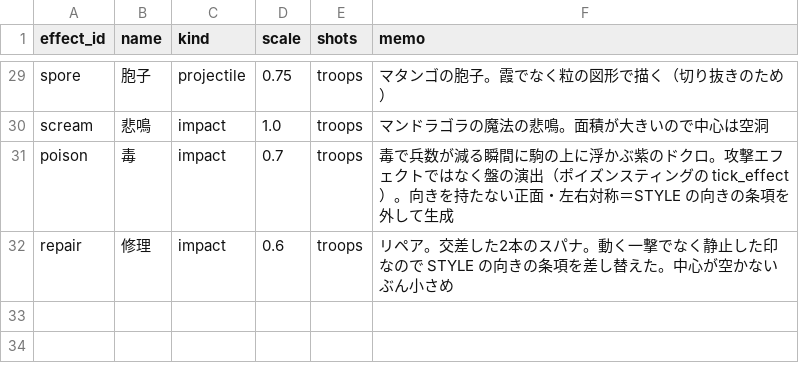
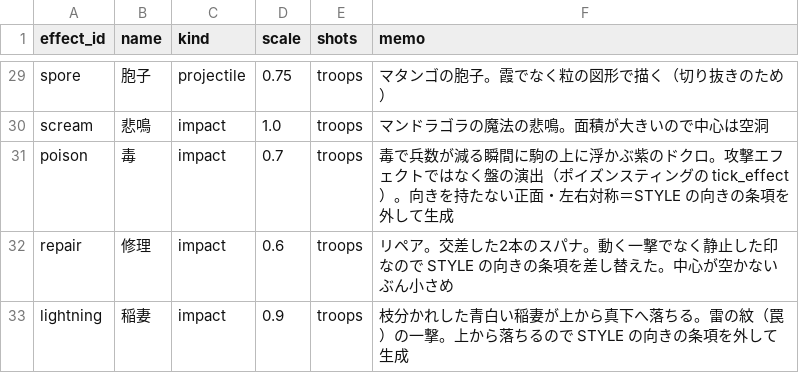
Before and after one commit to sway11466/senaris, a CSV file: godot/data/effects/combat_effect.csv, drawn as a sheet; only a part is shown, gaps mark what is left out; the diff names each change by its address in the sheet, - before the commit and + after, or states it on an @@ line.

```diff
--- a/godot/data/effects/combat_effect.csv
+++ b/godot/data/effects/combat_effect.csv
+row 33: lightning | 稲妻 | impact | 0.9 | troops | 枝分かれした青白い稲妻が上から真下へ落ちる。雷の紋（罠）の一撃。上から落ちるので STYLE の向きの条項を外して生成
```
Also changed, not shown: godot/data/gimmicks/gimmick_visual.csv, 8 other files.
